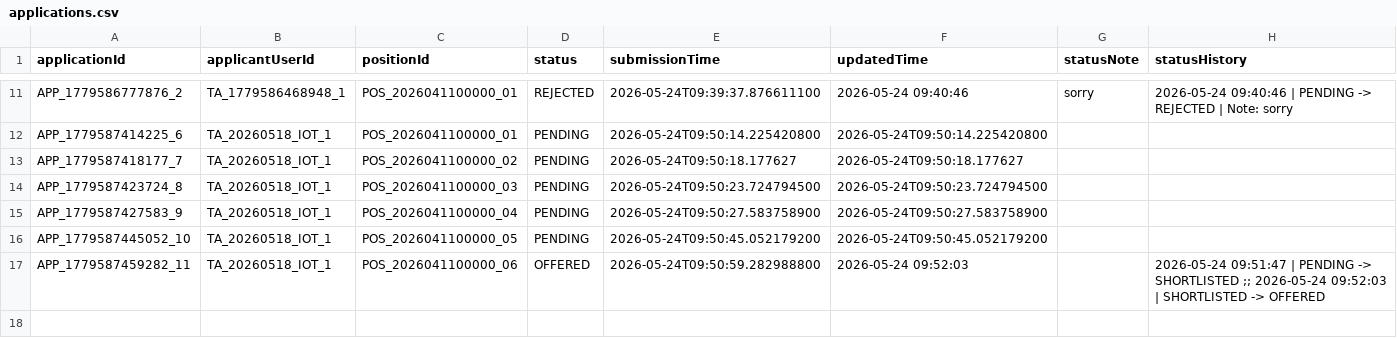
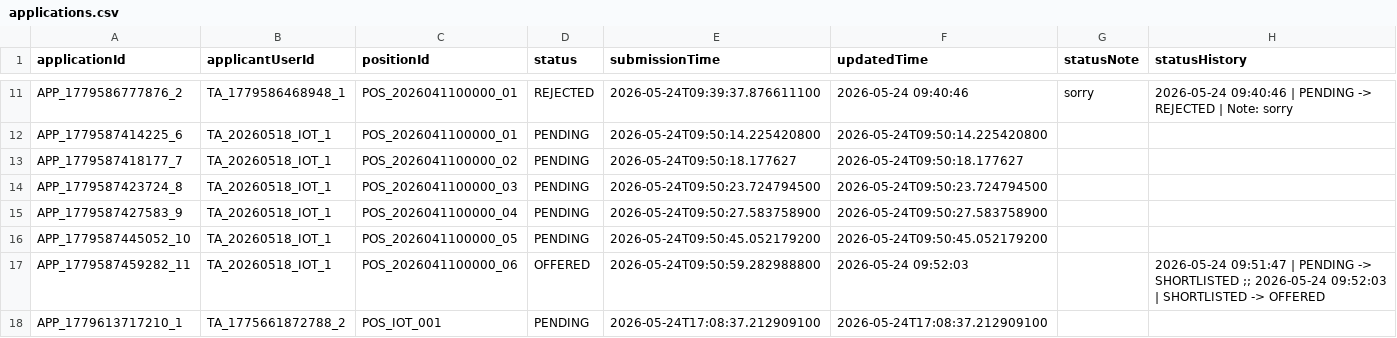
Before and after one commit to Gelinghan-bot/Software-Engineering_Group70, a CSV file: data/applications.csv, drawn as a sheet; only a part is shown, gaps mark what is left out.

```diff
--- a/data/applications.csv
+++ b/data/applications.csv
@@ -17 +17,2 @@ APP_1779587445052_10,TA_20260518_IOT_1,POS_2026041100000_05,PENDING,2026-05-24T0
 APP_1779587459282_11,TA_20260518_IOT_1,POS_2026041100000_06,OFFERED,2026-05-24T09:50:59.282988800,2026-05-24 09:52:03,,2026-05-24 09:51:47 | PENDING -> SHORTLISTED ;; 2026-05-24 09:52:03 | SHORTLISTED -> OFFERED
+APP_1779613717210_1,TA_1775661872788_2,POS_IOT_001,PENDING,2026-05-24T17:08:37.212909100,2026-05-24T17:08:37.212909100,,
```
Also changed, not shown: TA_Recruitment_software/ta_jobs/data/position_semesters.csv, data/comments.csv, 7 other files.
